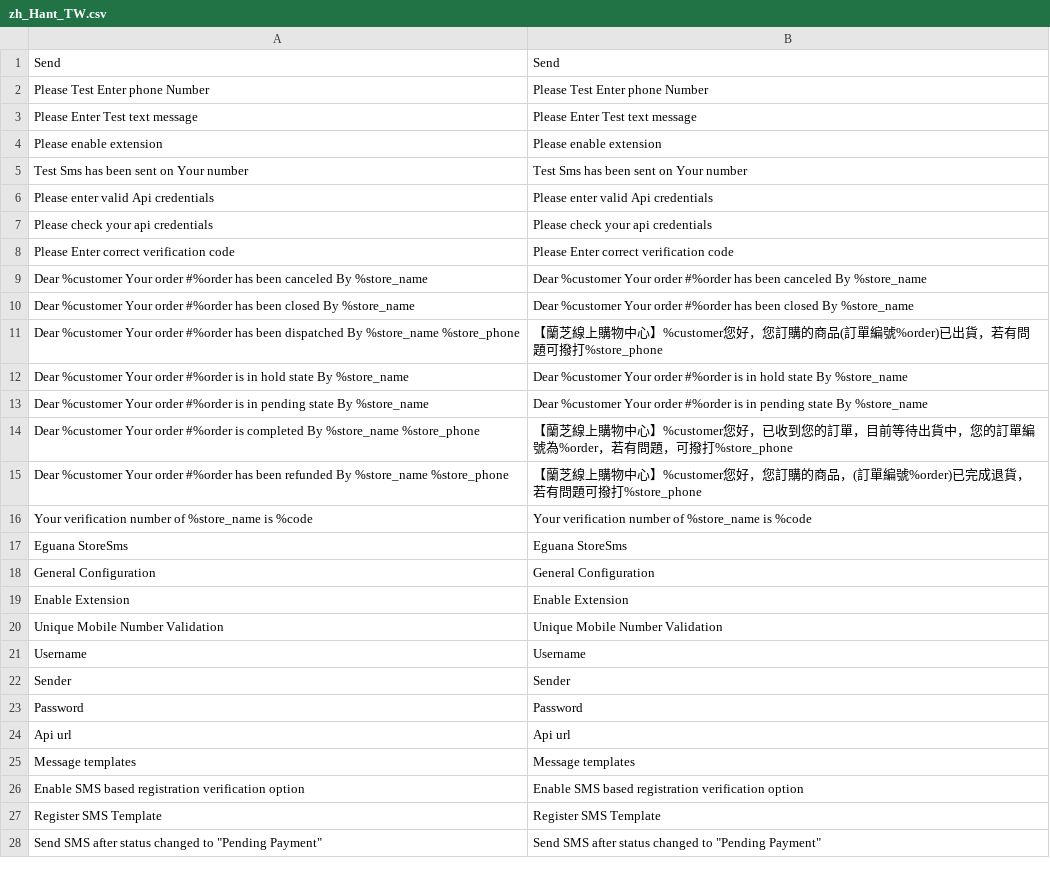
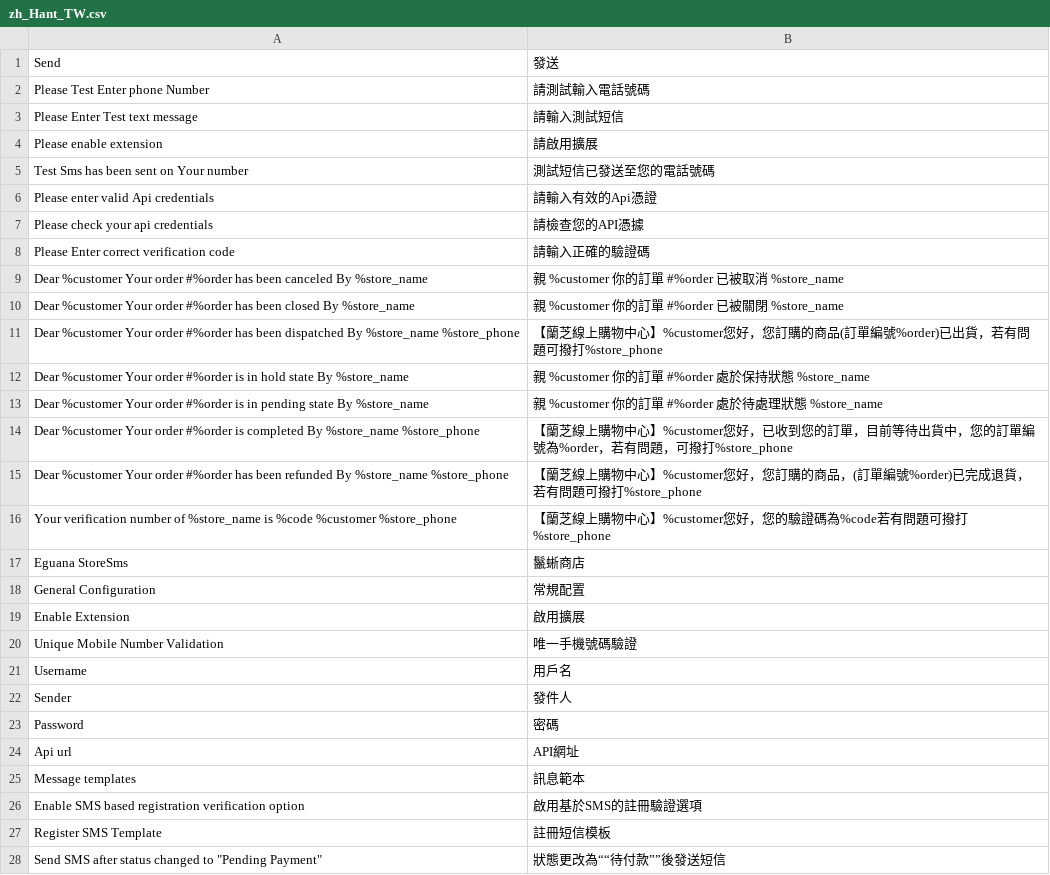
Before and after one commit to congvt305/staging-twap, a CSV file: app/code/Eguana/StoreSms/i18n/zh_Hant_TW.csv, drawn as a sheet; only a part is shown; the diff covers the shown part only.

```diff
--- a/app/code/Eguana/StoreSms/i18n/zh_Hant_TW.csv
+++ b/app/code/Eguana/StoreSms/i18n/zh_Hant_TW.csv
@@ -1,28 +1,28 @@
-Send,Send
-"Please Test Enter phone Number","Please Test Enter phone Number"
-"Please Enter Test text message","Please Enter Test text message"
-"Please enable extension","Please enable extension"
-"Test Sms has been sent on Your number","Test Sms has been sent on Your number"
-"Please enter valid Api credentials","Please enter valid Api credentials"
-"Please check your api credentials","Please check your api credentials"
-"Please Enter correct verification code","Please Enter correct verification code"
-"Dear %customer Your order #%order has been canceled By %store_name","Dear %customer Your order #%order has been canceled By %store_name"
-"Dear %customer Your order #%order has been closed By %store_name","Dear %customer Your order #%order has been closed By %store_name"
+Send,發送
+"Please Test Enter phone Number","請測試輸入電話號碼"
+"Please Enter Test text message","請輸入測試短信"
+"Please enable extension","請啟用擴展"
+"Test Sms has been sent on Your number","測試短信已發送至您的電話號碼"
+"Please enter valid Api credentials","請輸入有效的Api憑證"
+"Please check your api credentials","請檢查您的API憑據"
+"Please Enter correct verification code","請輸入正確的驗證碼"
+"Dear %customer Your order #%order has been canceled By %store_name","親 %customer 你的訂單 #%order 已被取消 %store_name"
+"Dear %customer Your order #%order has been closed By %store_name","親 %customer 你的訂單 #%order 已被關閉 %store_name"
 "Dear %customer Your order #%order has been dispatched By %store_name %store_phone","【蘭芝線上購物中心】%customer您好，您訂購的商品(訂單編號%order)已出貨，若有問題可撥打%store_phone"
-"Dear %customer Your order #%order is in hold state By %store_name","Dear %customer Your order #%order is in hold state By %store_name"
-"Dear %customer Your order #%order is in pending state By %store_name","Dear %customer Your order #%order is in pending state By %store_name"
+"Dear %customer Your order #%order is in hold state By %store_name","親 %customer 你的訂單 #%order 處於保持狀態 %store_name"
+"Dear %customer Your order #%order is in pending state By %store_name","親 %customer 你的訂單 #%order 處於待處理狀態 %store_name"
 "Dear %customer Your order #%order is completed By %store_name %store_phone","【蘭芝線上購物中心】%customer您好，已收到您的訂單，目前等待出貨中，您的訂單編號為%order，若有問題，可撥打%store_phone"
 "Dear %customer Your order #%order has been refunded By %store_name %store_phone","【蘭芝線上購物中心】%customer您好，您訂購的商品，(訂單編號%order)已完成退貨，若有問題可撥打%store_phone"
-"Your verification number of %store_name is %code","Your verification number of %store_name is %code"
-"Eguana StoreSms","Eguana StoreSms"
-"General Configuration","General Configuration"
-"Enable Extension","Enable Extension"
-"Unique Mobile Number Validation","Unique Mobile Number Validation"
-Username,Username
-Sender,Sender
-Password,Password
-"Api url","Api url"
-"Message templates","Message templates"
-"Enable SMS based registration verification option","Enable SMS based registration verification option"
-"Register SMS Template","Register SMS Template"
-"Send SMS after status changed to ""Pending Payment""","Send SMS after status changed to ""Pending Payment"""
+"Your verification number of %store_name is %code %customer %store_phone","【蘭芝線上購物中心】%customer您好，您的驗證碼為%code若有問題可撥打%store_phone"
+"Eguana StoreSms","鬣蜥商店"
+"General Configuration","常規配置"
+"Enable Extension","啟用擴展"
+"Unique Mobile Number Validation","唯一手機號碼驗證"
+Username,用戶名
+Sender,發件人
+Password,密碼
+"Api url","API網址"
+"Message templates","訊息範本"
+"Enable SMS based registration verification option","啟用基於SMS的註冊驗證選項"
+"Register SMS Template","註冊短信模板"
+"Send SMS after status changed to ""Pending Payment""","狀態更改為““待付款””後發送短信"
```
Also changed, not shown: 10 edited cells elsewhere in this file, 4 other files.
